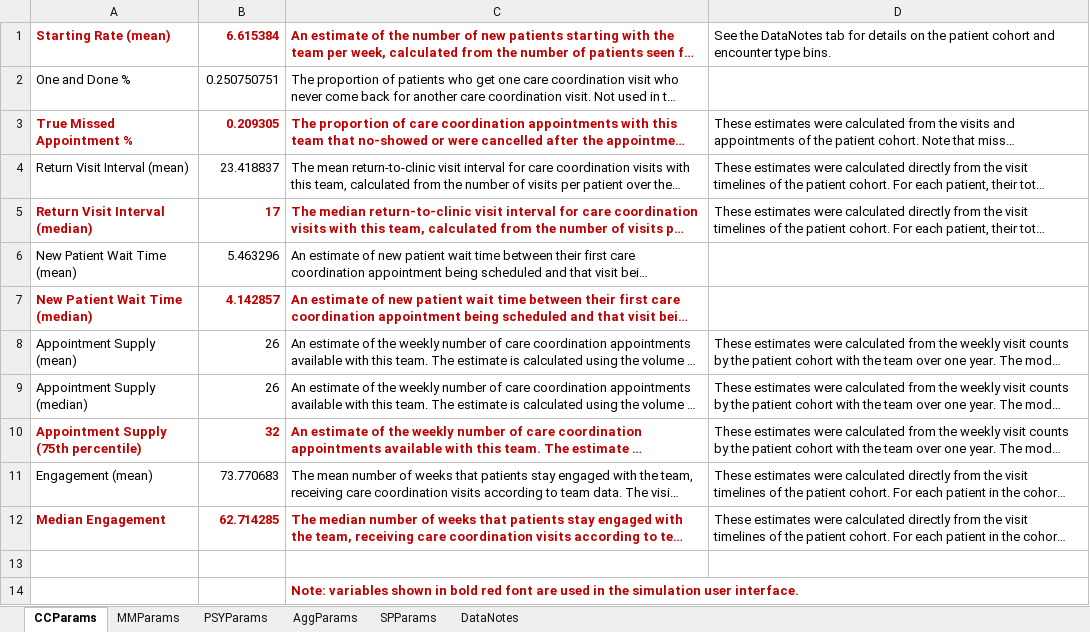
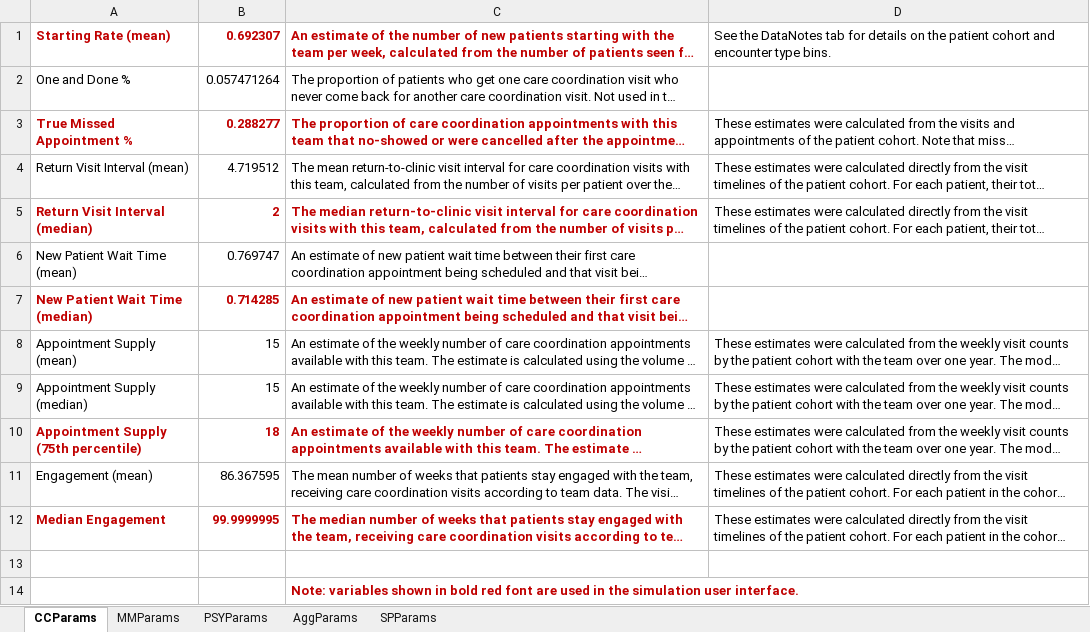
Before and after one commit to lzim/teampsd, an Excel workbook: quant_workgroup/mtl_viz/ModelParameters.xlsx, sheet CCParams, drawn as a sheet; only a part is shown; long unchanged cells end in …; values as stored, in another font and other column widths than the file's, no borders; the diff names each change by its address in the sheet, - before the commit and + after, or states it on an @@ line.

```diff
--- a/quant_workgroup/mtl_viz/ModelParameters.xlsx (sheet CCParams)
+++ b/quant_workgroup/mtl_viz/ModelParameters.xlsx (sheet CCParams)
-sheet tab: DataNotes
-B1: 6.615384
+B1: 0.692307
-B2: 0.250750751
+B2: 0.057471264
-B3: 0.209305
+B3: 0.288277
-B4: 23.418837
+B4: 4.719512
-B5: 17
+B5: 2
-B6: 5.463296
+B6: 0.769747
-B7: 4.142857
+B7: 0.714285
-B8:B9: 26
+B8:B9: 15
-B10: 32
+B10: 18
-B11: 73.770683
+B11: 86.367595
-B12: 62.714285
+B12: 99.9999995
```
Also changed, not shown: sheet PSYParams, sheet AggParams, sheet MMParams, sheet SPParams, charts or pictures.
